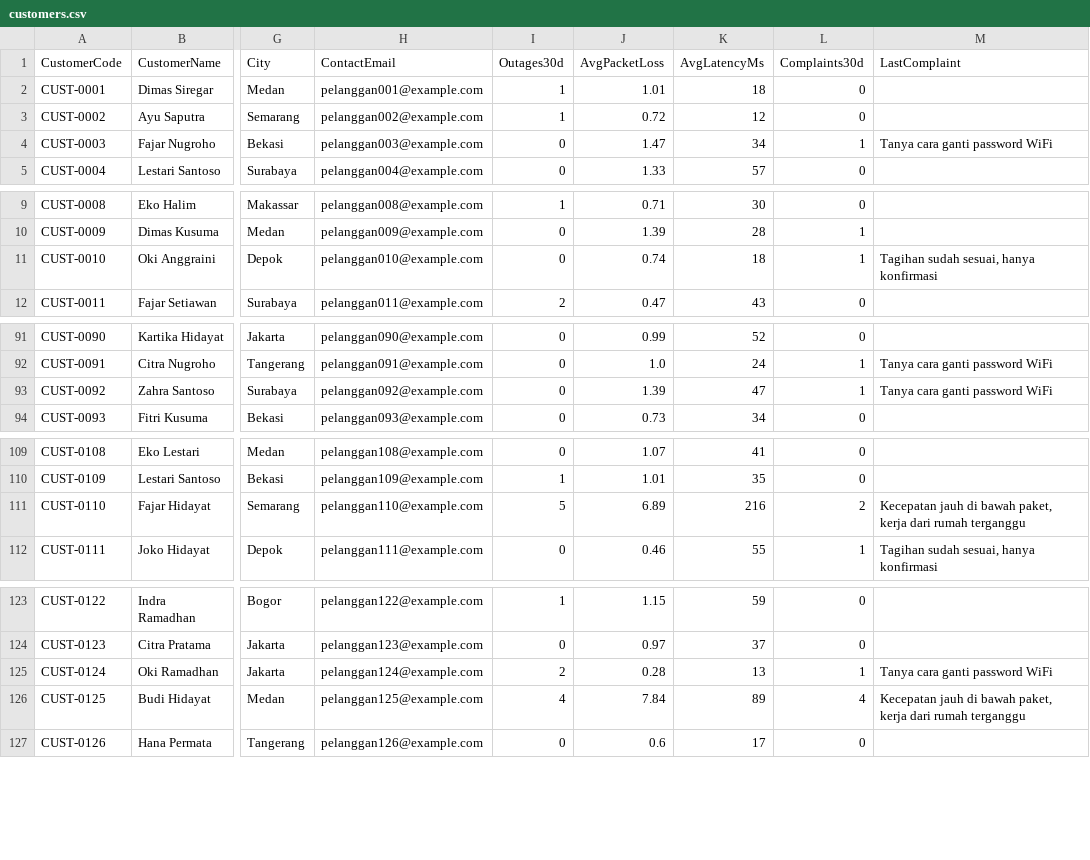
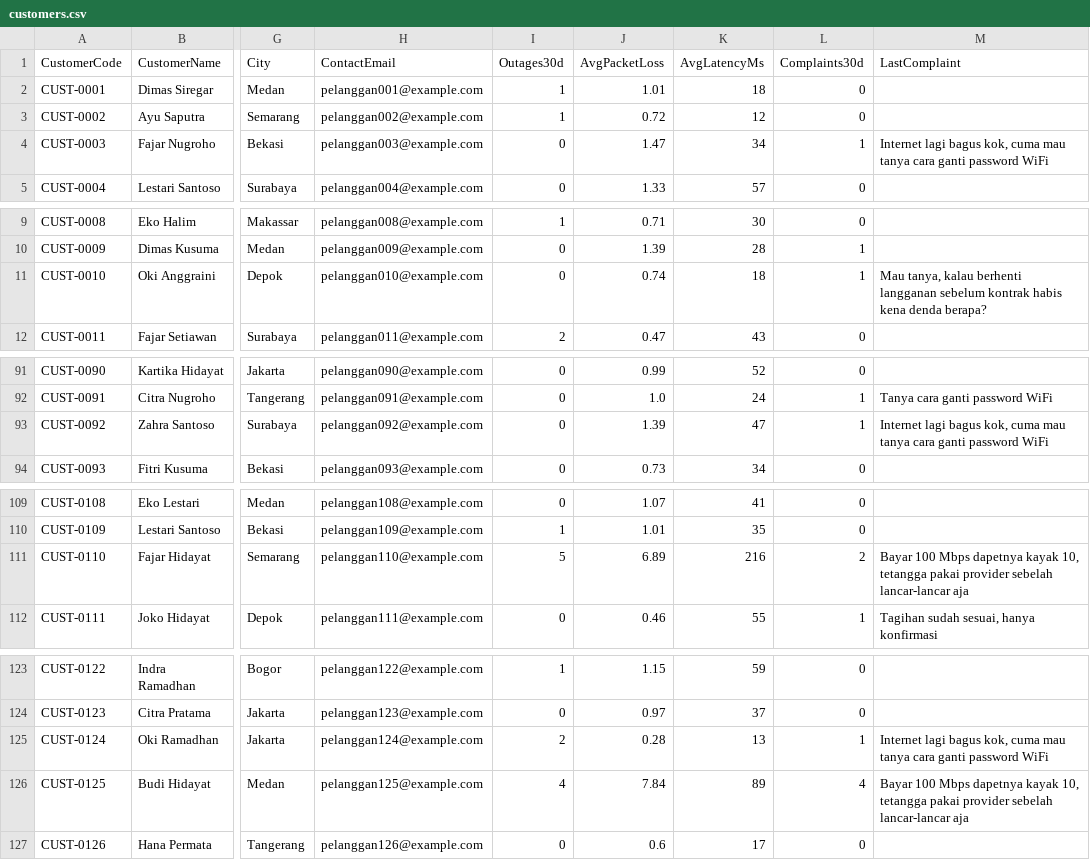
Before and after one commit to fatraelkarizm/ChurnShield, a CSV file: ChurnShield/sample-data/customers.csv, drawn as a sheet; only a part is shown, gaps mark what is left out; the diff covers the shown part only; the diff names each change by its address in the sheet, - before the commit and + after, or states it on an @@ line.

```diff
--- a/ChurnShield/sample-data/customers.csv
+++ b/ChurnShield/sample-data/customers.csv
-M4 (LastComplaint): Tanya cara ganti…
+M4 (LastComplaint): Internet lagi bagus kok, cuma mau tanya cara ganti…
-M11 (LastComplaint): Tagihan sudah sesuai, hanya konfirmasi
+M11 (LastComplaint): Mau tanya, kalau berhenti langganan sebelum kontrak habis kena denda berapa?
-M93 (LastComplaint): Tanya cara ganti…
+M93 (LastComplaint): Internet lagi bagus kok, cuma mau tanya cara ganti…
-M111 (LastComplaint): Kecepatan jauh di bawah paket, kerja dari rumah terganggu
+M111 (LastComplaint): Bayar 100 Mbps dapetnya kayak 10, tetangga pakai provider sebelah lancar-lancar aja
-M125 (LastComplaint): Tanya cara ganti…
+M125 (LastComplaint): Internet lagi bagus kok, cuma mau tanya cara ganti…
-M126 (LastComplaint): Kecepatan jauh di bawah paket, kerja dari rumah terganggu
+M126 (LastComplaint): Bayar 100 Mbps dapetnya kayak 10, tetangga pakai provider sebelah lancar-lancar aja
```
Also changed, not shown: 12 edited cells elsewhere in this file, ChurnShield/sample-data/tickets.csv, 13 other files.
